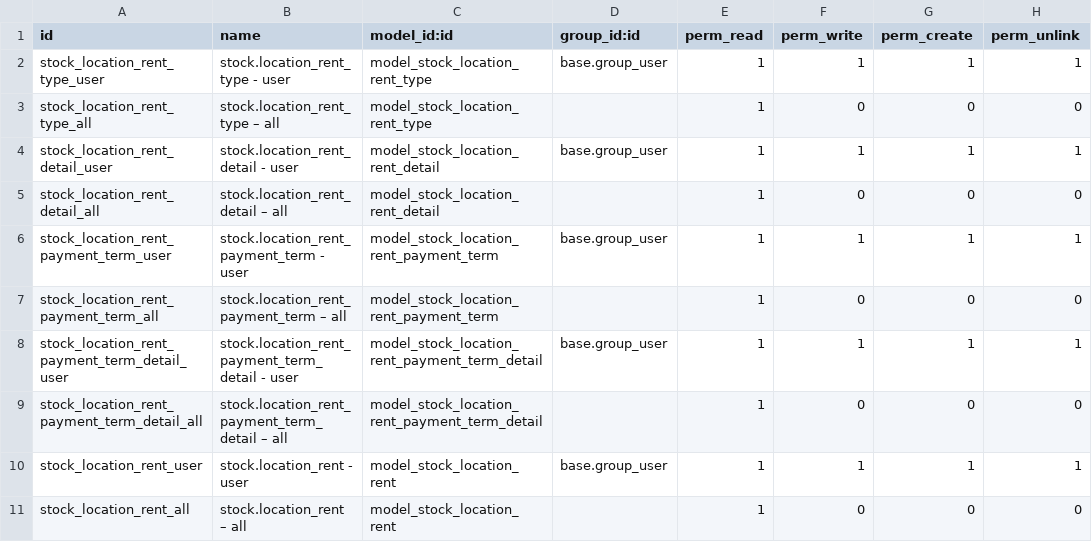
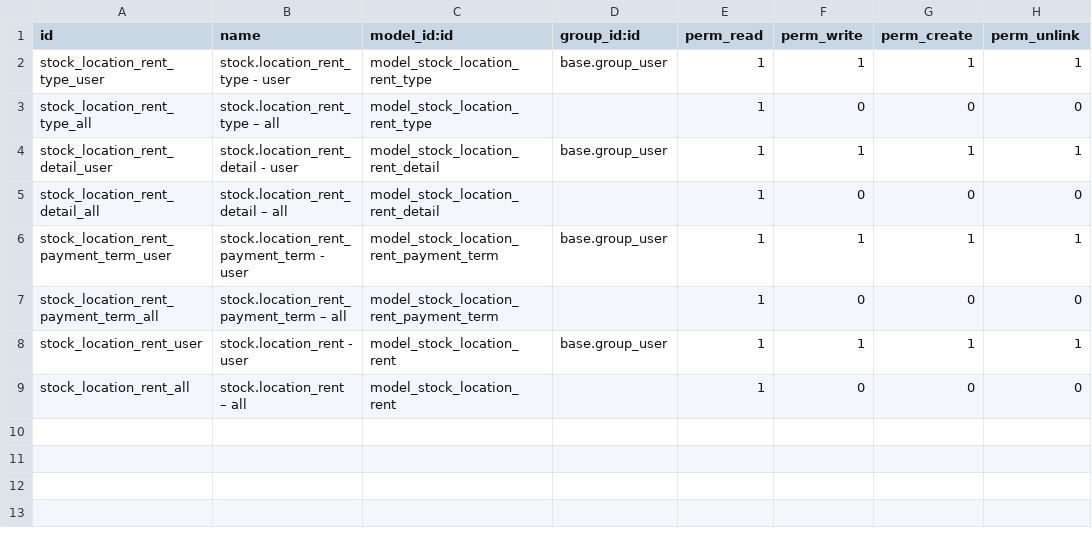
Before and after one commit to open-synergy/opnsynid-stock-logistics-workflow, a CSV file: stock_location_rent/security/ir.model.access.csv, drawn as a sheet.

Commit message:
[stock_location_rent] Pengerjaan Tahap #2 Revisi

```diff
--- a/stock_location_rent/security/ir.model.access.csv
+++ b/stock_location_rent/security/ir.model.access.csv
@@ -7,4 +7,2 @@ stock_location_rent_payment_term_user,stock.location_rent_payment_term - user,mo
 stock_location_rent_payment_term_all,stock.location_rent_payment_term – all,model_stock_location_rent_payment_term,,1,0,0,0
-stock_location_rent_payment_term_detail_user,stock.location_rent_payment_term_detail - user,model_stock_location_rent_payment_term_detail,base.group_user,1,1,1,1
-stock_location_rent_payment_term_detail_all,stock.location_rent_payment_term_detail – all,model_stock_location_rent_payment_term_detail,,1,0,0,0
 stock_location_rent_user,stock.location_rent - user,model_stock_location_rent,base.group_user,1,1,1,1
```
Also changed, not shown: 6 other files.
